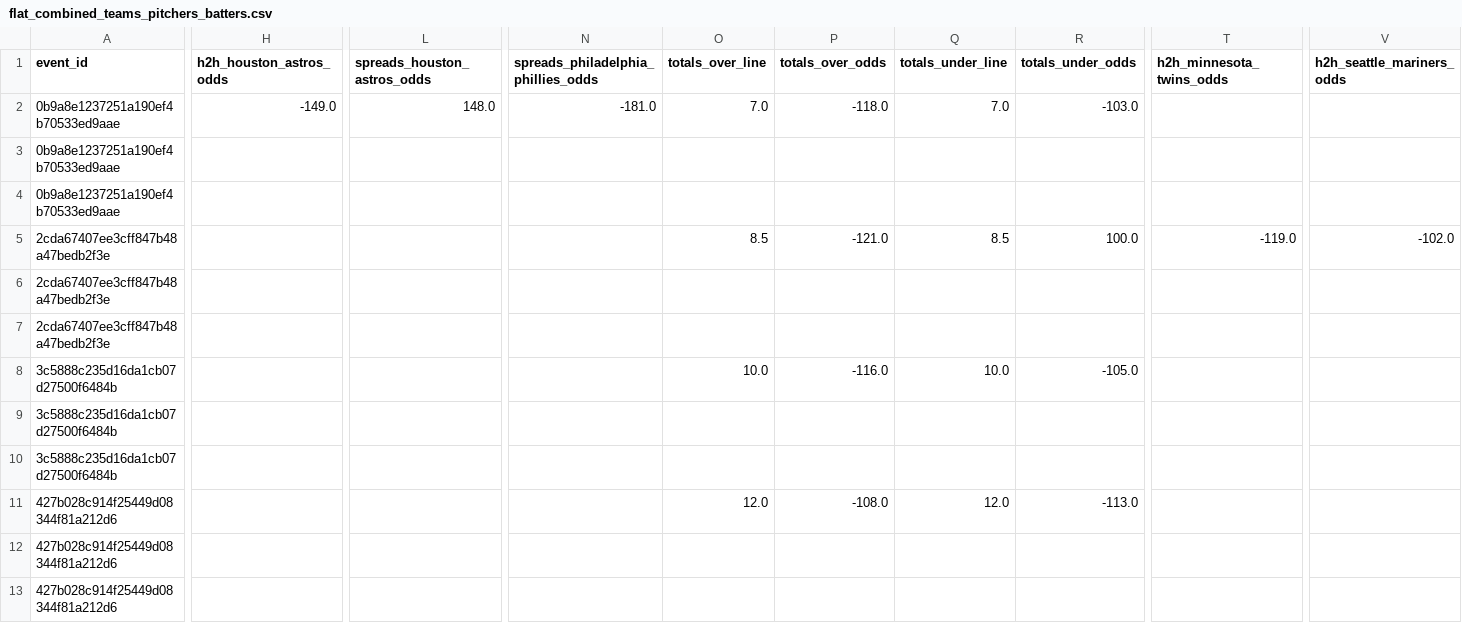
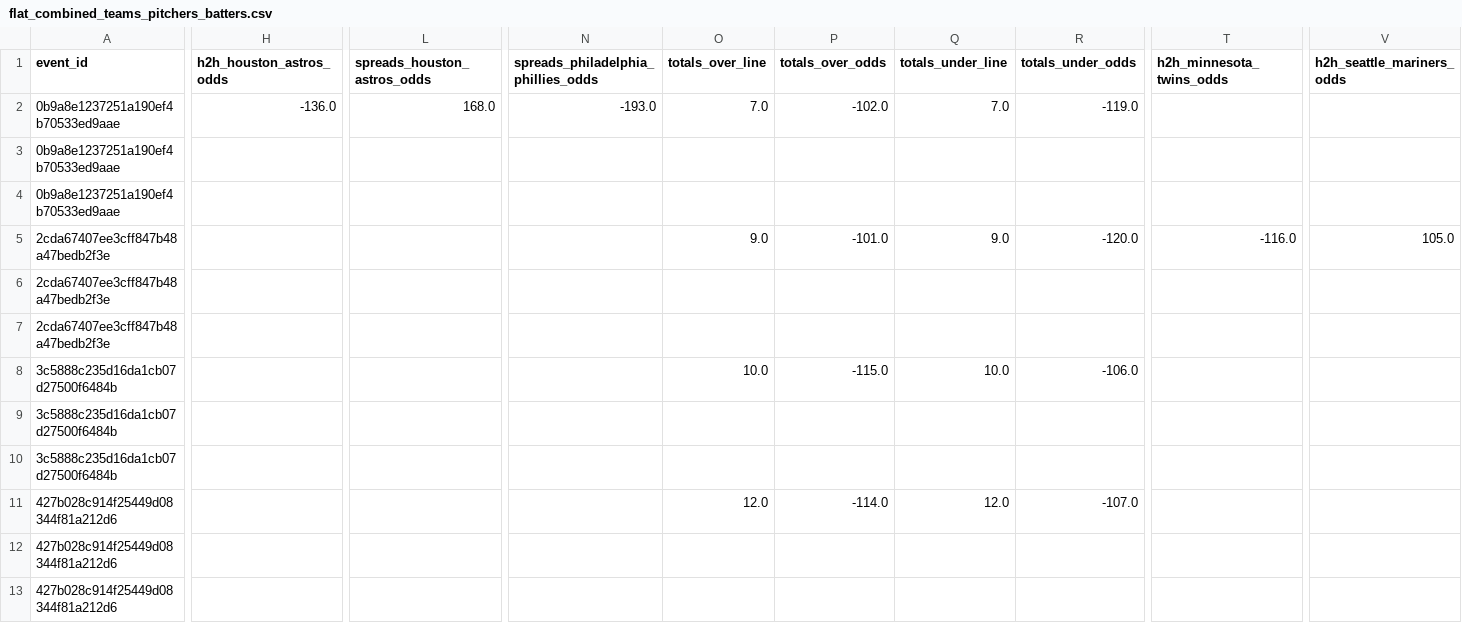
Before and after one commit to radgator13/odds-api-analyze, a CSV file: data/flat_combined_teams_pitchers_batters.csv, drawn as a sheet; only a part is shown, gaps mark what is left out; the diff covers the shown part only; the diff names each change by its address in the sheet, - before the commit and + after, or states it on an @@ line.

```diff
--- a/data/flat_combined_teams_pitchers_batters.csv
+++ b/data/flat_combined_teams_pitchers_batters.csv
-H2 (h2h_houston_astros_odds): -149.0
+H2 (h2h_houston_astros_odds): -136.0
-L2 (spreads_houston_astros_odds): 148.0
+L2 (spreads_houston_astros_odds): 168.0
-N2: -181.0
+N2: -193.0
-P2 (totals_over_odds): -118.0
+P2 (totals_over_odds): -102.0
-R2 (totals_under_odds): -103.0
+R2 (totals_under_odds): -119.0
-O5 (totals_over_line): 8.5
+O5 (totals_over_line): 9.0
-P5 (totals_over_odds): -121.0
+P5 (totals_over_odds): -101.0
-Q5 (totals_under_line): 8.5
+Q5 (totals_under_line): 9.0
-R5 (totals_under_odds): 100.0
+R5 (totals_under_odds): -120.0
-T5 (h2h_minnesota_twins_odds): -119.0
+T5 (h2h_minnesota_twins_odds): -116.0
-V5 (h2h_seattle_mariners_odds): -102.0
+V5 (h2h_seattle_mariners_odds): 105.0
-P8 (totals_over_odds): -116.0
+P8 (totals_over_odds): -115.0
-R8 (totals_under_odds): -105.0
+R8 (totals_under_odds): -106.0
-P11 (totals_over_odds): -108.0
+P11 (totals_over_odds): -114.0
-R11 (totals_under_odds): -113.0
+R11 (totals_under_odds): -107.0
```
Also changed, not shown: 46 edited cells elsewhere in this file, data/betonline_team_lines.csv, 5 other files.
